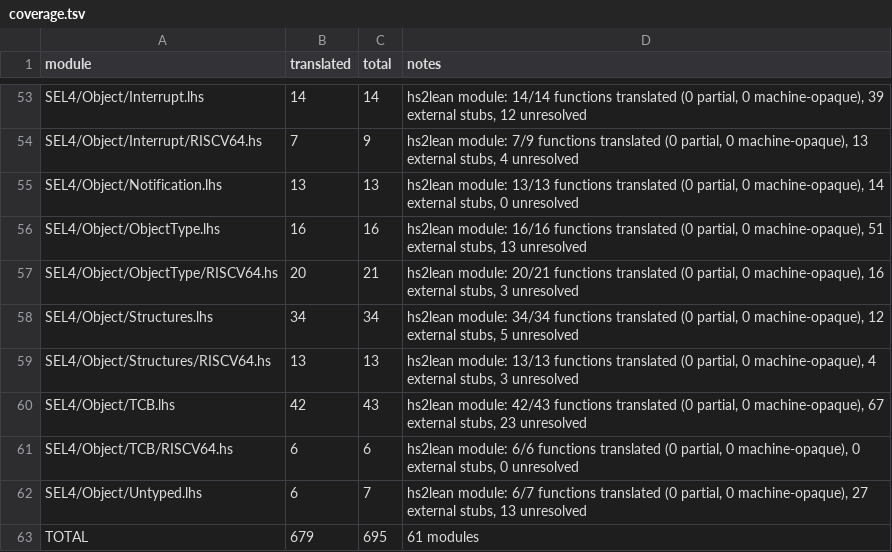
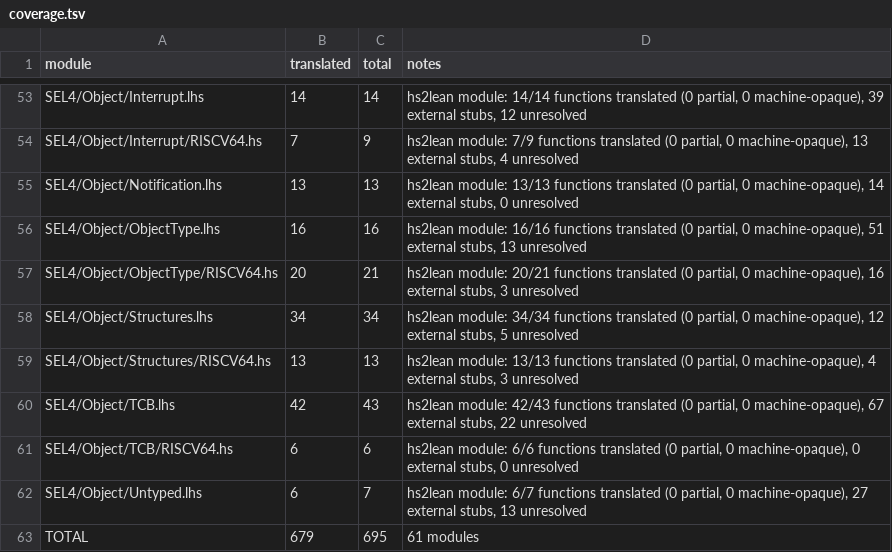
Before and after one commit to elevenarms/sel4-lean, a TSV file: artifacts/w2/coverage.tsv, drawn as a sheet; only a part is shown, gaps mark what is left out.

```diff
--- a/artifacts/w2/coverage.tsv
+++ b/artifacts/w2/coverage.tsv
@@ -59,3 +59,3 @@ SEL4/Object/Structures.lhs	34	34	hs2lean module: 34/34 functions translated (0 p
 SEL4/Object/Structures/RISCV64.hs	13	13	hs2lean module: 13/13 functions translated (0 partial, 0 machine-opaque), 4 external stubs, 3 unresolved
-SEL4/Object/TCB.lhs	42	43	hs2lean module: 42/43 functions translated (0 partial, 0 machine-opaque), 67 external stubs, 23 unresolved
+SEL4/Object/TCB.lhs	42	43	hs2lean module: 42/43 functions translated (0 partial, 0 machine-opaque), 67 external stubs, 22 unresolved
 SEL4/Object/TCB/RISCV64.hs	6	6	hs2lean module: 6/6 functions translated (0 partial, 0 machine-opaque), 0 external stubs, 0 unresolved
```
Also changed, not shown: 16 other files.
